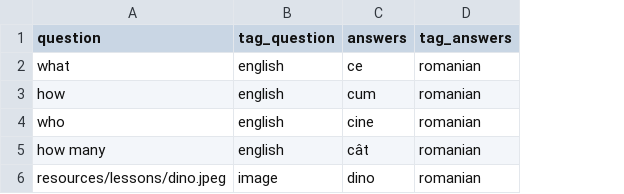
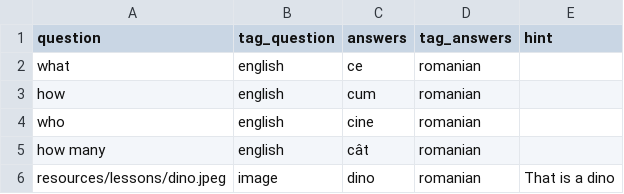
Before and after one commit to MikeHardIce/PeCreierul, a CSV file: resources/lessons/Test Lesson.csv, drawn as a sheet; the diff names each change by its address in the sheet, - before the commit and + after, or states it on an @@ line.

Commit message:
added hint to import/export, fix for term count when going out of edit mode

```diff
--- a/resources/lessons/Test Lesson.csv
+++ b/resources/lessons/Test Lesson.csv
+column E (hint), row 6: That is a dino
```
Also changed, not shown: 4 other files.
